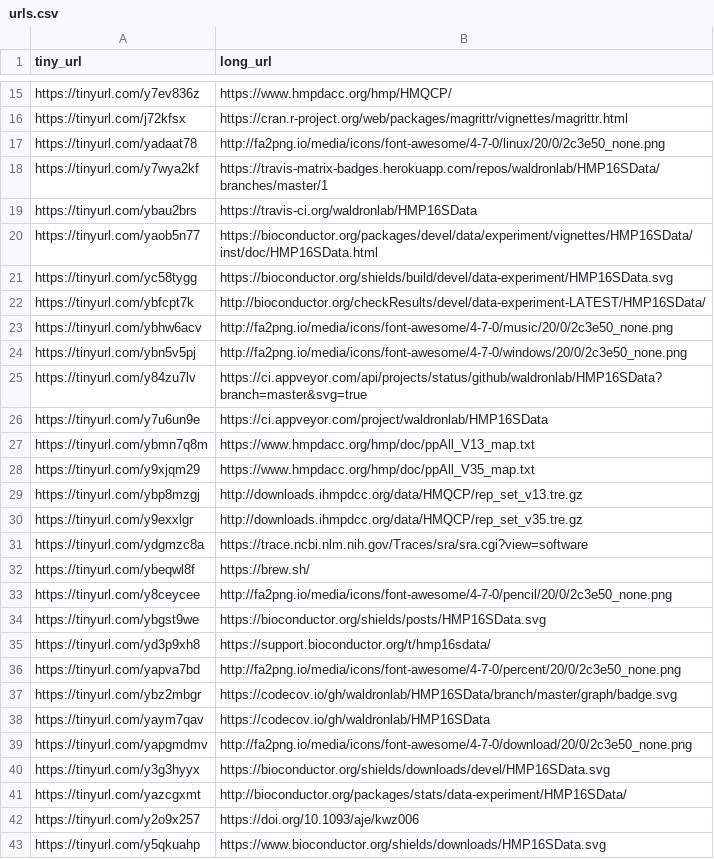
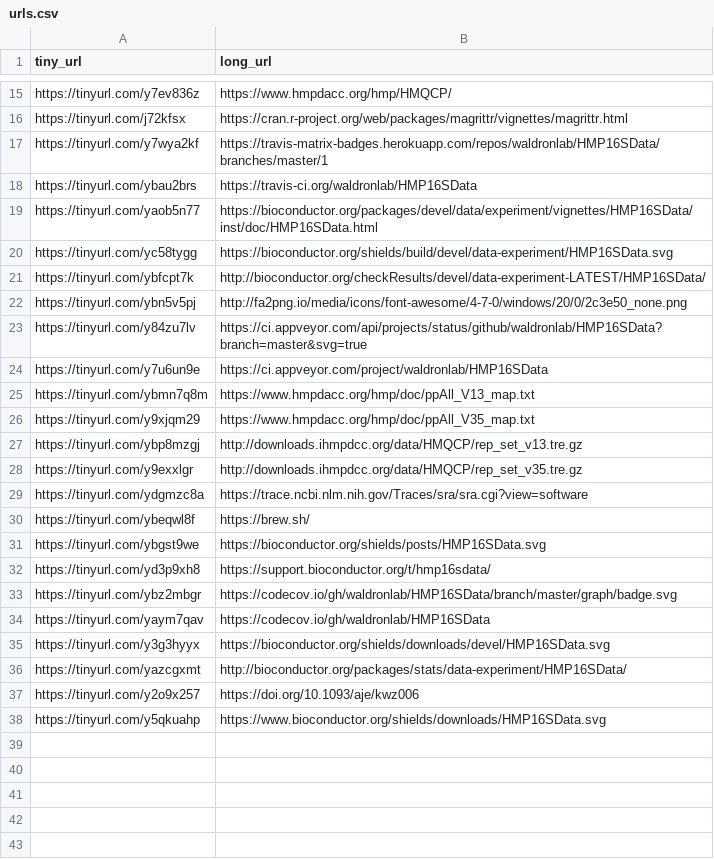
Before and after one commit to waldronlab/HMP16SData, a CSV file: inst/extdata/urls.csv, drawn as a sheet; only a part is shown, gaps mark what is left out.

```diff
--- a/inst/extdata/urls.csv
+++ b/inst/extdata/urls.csv
@@ -16,3 +16,2 @@ https://tinyurl.com/y7ev836z,https://www.hmpdacc.org/hmp/HMQCP/
 https://tinyurl.com/j72kfsx,https://cran.r-project.org/web/packages/magrittr/vignettes/magrittr.html
-https://tinyurl.com/yadaat78,http://fa2png.io/media/icons/font-awesome/4-7-0/linux/20/0/2c3e50_none.png
 https://tinyurl.com/y7wya2kf,https://travis-matrix-badges.herokuapp.com/repos/waldronlab/HMP16SData/branches/master/1
@@ -22,3 +21,2 @@ https://tinyurl.com/yc58tygg,https://bioconductor.org/shields/build/devel/data-e
 https://tinyurl.com/ybfcpt7k,http://bioconductor.org/checkResults/devel/data-experiment-LATEST/HMP16SData/
-https://tinyurl.com/ybhw6acv,http://fa2png.io/media/icons/font-awesome/4-7-0/music/20/0/2c3e50_none.png
 https://tinyurl.com/ybn5v5pj,http://fa2png.io/media/icons/font-awesome/4-7-0/windows/20/0/2c3e50_none.png
@@ -32,9 +30,6 @@ https://tinyurl.com/ydgmzc8a,https://trace.ncbi.nlm.nih.gov/Traces/sra/sra.cgi?v
 https://tinyurl.com/ybeqwl8f,https://brew.sh/
-https://tinyurl.com/y8ceycee,http://fa2png.io/media/icons/font-awesome/4-7-0/pencil/20/0/2c3e50_none.png
 https://tinyurl.com/ybgst9we,https://bioconductor.org/shields/posts/HMP16SData.svg
 https://tinyurl.com/yd3p9xh8,https://support.bioconductor.org/t/hmp16sdata/
-https://tinyurl.com/yapva7bd,http://fa2png.io/media/icons/font-awesome/4-7-0/percent/20/0/2c3e50_none.png
 https://tinyurl.com/ybz2mbgr,https://codecov.io/gh/waldronlab/HMP16SData/branch/master/graph/badge.svg
 https://tinyurl.com/yaym7qav,https://codecov.io/gh/waldronlab/HMP16SData
-https://tinyurl.com/yapgmdmv,http://fa2png.io/media/icons/font-awesome/4-7-0/download/20/0/2c3e50_none.png
 https://tinyurl.com/y3g3hyyx,https://bioconductor.org/shields/downloads/devel/HMP16SData.svg
```
Also changed, not shown: 6 other files.
